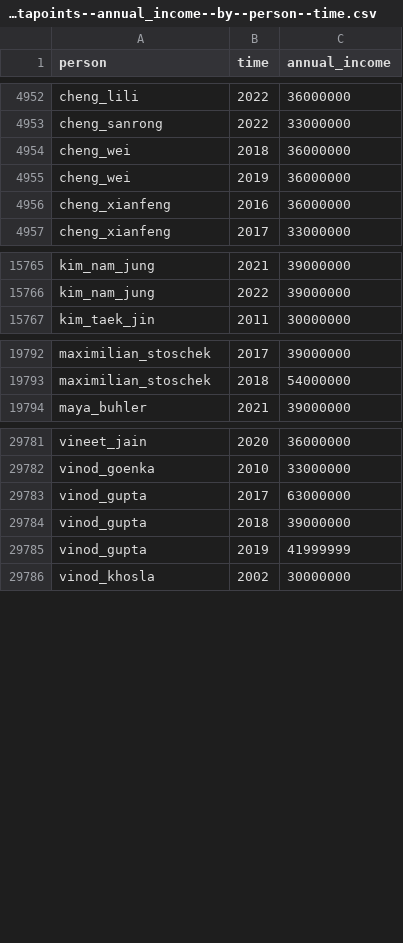
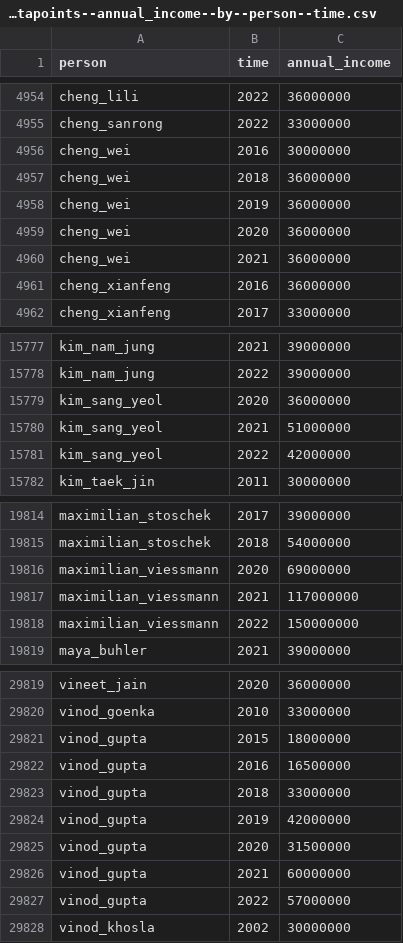
Before and after one commit to open-numbers/ddf--gapminder--billionaires, a CSV file: ddf--datapoints--annual_income--by--person--time.csv, drawn as a sheet; only a part is shown, gaps mark what is left out; the diff covers the shown part only.

```diff
--- a/ddf--datapoints--annual_income--by--person--time.csv
+++ b/ddf--datapoints--annual_income--by--person--time.csv
@@ -4953,4 +4955,7 @@ cheng_lili,2022,36000000
 cheng_sanrong,2022,33000000
+cheng_wei,2016,30000000
 cheng_wei,2018,36000000
 cheng_wei,2019,36000000
+cheng_wei,2020,36000000
+cheng_wei,2021,36000000
 cheng_xianfeng,2016,36000000
@@ -15766,2 +15778,5 @@ kim_nam_jung,2021,39000000
 kim_nam_jung,2022,39000000
+kim_sang_yeol,2020,36000000
+kim_sang_yeol,2021,51000000
+kim_sang_yeol,2022,42000000
 kim_taek_jin,2011,30000000
@@ -19793,2 +19815,5 @@ maximilian_stoschek,2017,39000000
 maximilian_stoschek,2018,54000000
+maximilian_viessmann,2020,69000000
+maximilian_viessmann,2021,117000000
+maximilian_viessmann,2022,150000000
 maya_buhler,2021,39000000
@@ -29782,5 +29820,9 @@ vineet_jain,2020,36000000
 vinod_goenka,2010,33000000
-vinod_gupta,2017,63000000
-vinod_gupta,2018,39000000
-vinod_gupta,2019,41999999
+vinod_gupta,2015,18000000
+vinod_gupta,2016,16500000
+vinod_gupta,2018,33000000
+vinod_gupta,2019,42000000
+vinod_gupta,2020,31500000
+vinod_gupta,2021,60000000
+vinod_gupta,2022,57000000
 vinod_khosla,2002,30000000
```
Also changed, not shown: 34 added rows, 7 removed rows and 31 edited cells elsewhere in this file, ddf--datapoints--daily_income--by--person--time.csv, 3 other files.
